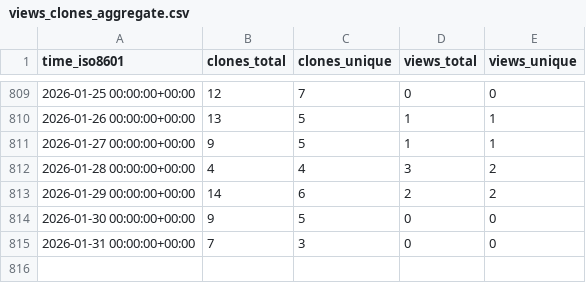
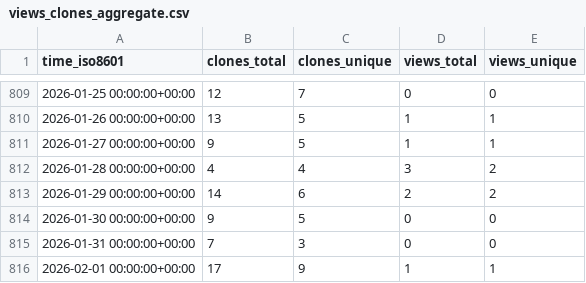
Before and after one commit to bandframework/rose, a CSV file: bandframework/rose/ghrs-data/views_clones_aggregate.csv, drawn as a sheet; only a part is shown, gaps mark what is left out.

```diff
--- a/bandframework/rose/ghrs-data/views_clones_aggregate.csv
+++ b/bandframework/rose/ghrs-data/views_clones_aggregate.csv
@@ -815 +815,2 @@ time_iso8601,clones_total,clones_unique,views_total,views_unique
 2026-01-31 00:00:00+00:00,7,3,0,0
+2026-02-01 00:00:00+00:00,17,9,1,1
```
Also changed, not shown: 1 other file.
